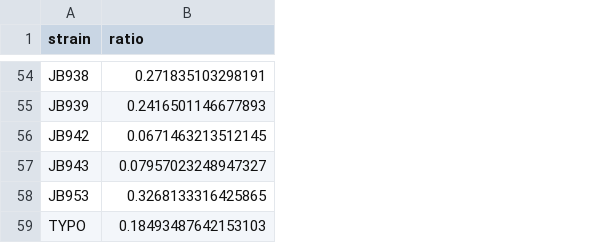
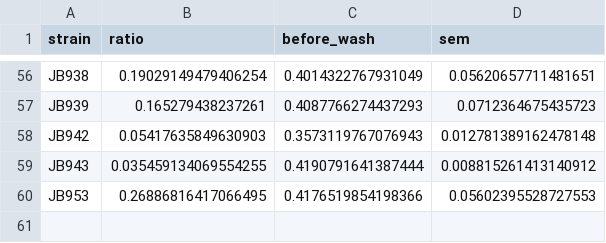
Before and after one commit to BKover99/S.-Pombe-MLPs, a CSV file: Bence folder/Phenotypes/phenotype_gwas.csv, drawn as a sheet; only a part is shown, gaps mark what is left out; removed rows and columns are numbered as before the commit, all else as after; the diff covers the shown part only; the diff names each change by its address in the sheet, - before the commit and + after, or states it on an @@ line.

```diff
--- a/Bence folder/Phenotypes/phenotype_gwas.csv
+++ b/Bence folder/Phenotypes/phenotype_gwas.csv
+column C (before_wash), rows 56-60: 0.4014322767931049 | 0.4087766274437293 | 0.3573119767076943 | 0.4190791641387444 | 0.4176519854198366
+column D (sem), rows 56-60: 0.05620657711481651 | 0.0712364675435723 | 0.012781389162478148 | 0.008815261413140912 | 0.05602395528727553
-B56 (ratio): 0.271835103298191
+B56 (ratio): 0.19029149479406254
-B57 (ratio): 0.2416501146677893
+B57 (ratio): 0.165279438237261
-B58 (ratio): 0.0671463213512145
+B58 (ratio): 0.05417635849630903
-B59 (ratio): 0.07957023248947327
+B59 (ratio): 0.035459134069554255
-B60 (ratio): 0.3268133316425865
+B60 (ratio): 0.26886816417066495
-row 59: TYPO | 0.18493487642153103
```
Also changed, not shown: 2 added rows and 52 edited cells elsewhere in this file, Bence folder/Orthologs/pombe_genes_export.csv, 44 other files.
